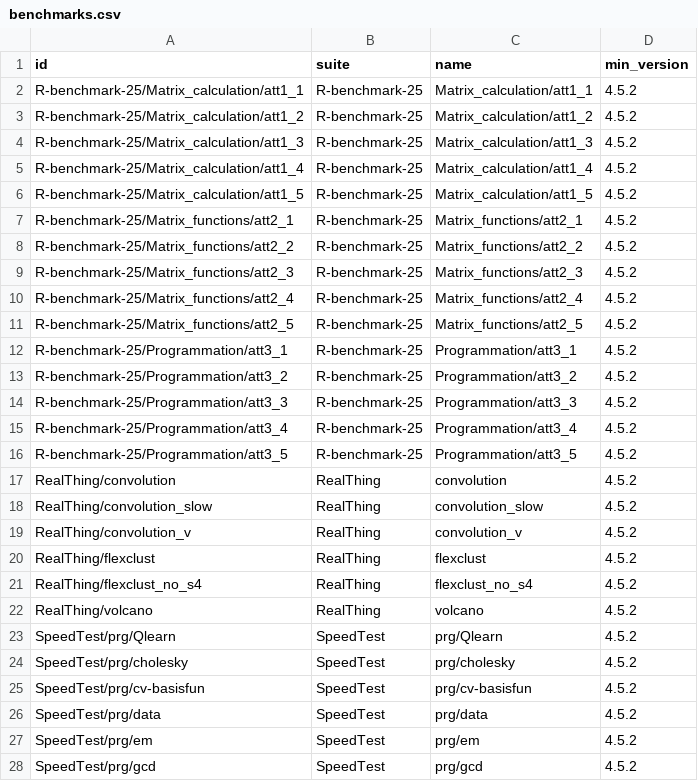
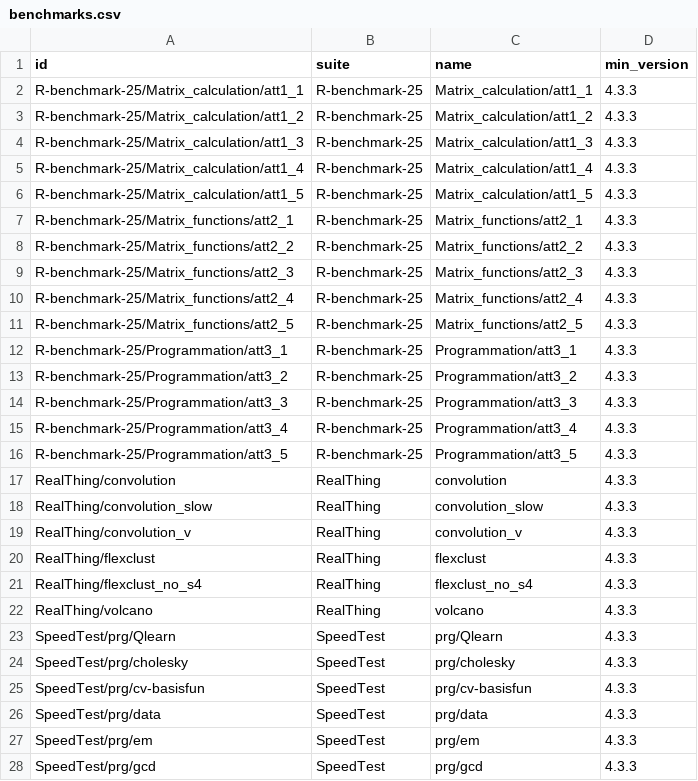
Before and after one commit to PRL-PRG/speedR-results, a CSV file: 0.2/index/benchmarks.csv, drawn as a sheet; only a part is shown; the diff covers the shown part only.

```diff
--- a/0.2/index/benchmarks.csv
+++ b/0.2/index/benchmarks.csv
@@ -1,28 +1,28 @@
 id,suite,name,min_version
-R-benchmark-25/Matrix_calculation/att1_1,R-benchmark-25,Matrix_calculation/att1_1,4.5.2
-R-benchmark-25/Matrix_calculation/att1_2,R-benchmark-25,Matrix_calculation/att1_2,4.5.2
-R-benchmark-25/Matrix_calculation/att1_3,R-benchmark-25,Matrix_calculation/att1_3,4.5.2
-R-benchmark-25/Matrix_calculation/att1_4,R-benchmark-25,Matrix_calculation/att1_4,4.5.2
-R-benchmark-25/Matrix_calculation/att1_5,R-benchmark-25,Matrix_calculation/att1_5,4.5.2
-R-benchmark-25/Matrix_functions/att2_1,R-benchmark-25,Matrix_functions/att2_1,4.5.2
-R-benchmark-25/Matrix_functions/att2_2,R-benchmark-25,Matrix_functions/att2_2,4.5.2
-R-benchmark-25/Matrix_functions/att2_3,R-benchmark-25,Matrix_functions/att2_3,4.5.2
-R-benchmark-25/Matrix_functions/att2_4,R-benchmark-25,Matrix_functions/att2_4,4.5.2
-R-benchmark-25/Matrix_functions/att2_5,R-benchmark-25,Matrix_functions/att2_5,4.5.2
-R-benchmark-25/Programmation/att3_1,R-benchmark-25,Programmation/att3_1,4.5.2
-R-benchmark-25/Programmation/att3_2,R-benchmark-25,Programmation/att3_2,4.5.2
-R-benchmark-25/Programmation/att3_3,R-benchmark-25,Programmation/att3_3,4.5.2
-R-benchmark-25/Programmation/att3_4,R-benchmark-25,Programmation/att3_4,4.5.2
-R-benchmark-25/Programmation/att3_5,R-benchmark-25,Programmation/att3_5,4.5.2
-RealThing/convolution,RealThing,convolution,4.5.2
-RealThing/convolution_slow,RealThing,convolution_slow,4.5.2
-RealThing/convolution_v,RealThing,convolution_v,4.5.2
-RealThing/flexclust,RealThing,flexclust,4.5.2
-RealThing/flexclust_no_s4,RealThing,flexclust_no_s4,4.5.2
-RealThing/volcano,RealThing,volcano,4.5.2
-SpeedTest/prg/Qlearn,SpeedTest,prg/Qlearn,4.5.2
-SpeedTest/prg/cholesky,SpeedTest,prg/cholesky,4.5.2
-SpeedTest/prg/cv-basisfun,SpeedTest,prg/cv-basisfun,4.5.2
-SpeedTest/prg/data,SpeedTest,prg/data,4.5.2
-SpeedTest/prg/em,SpeedTest,prg/em,4.5.2
-SpeedTest/prg/gcd,SpeedTest,prg/gcd,4.5.2
+R-benchmark-25/Matrix_calculation/att1_1,R-benchmark-25,Matrix_calculation/att1_1,4.3.3
+R-benchmark-25/Matrix_calculation/att1_2,R-benchmark-25,Matrix_calculation/att1_2,4.3.3
+R-benchmark-25/Matrix_calculation/att1_3,R-benchmark-25,Matrix_calculation/att1_3,4.3.3
+R-benchmark-25/Matrix_calculation/att1_4,R-benchmark-25,Matrix_calculation/att1_4,4.3.3
+R-benchmark-25/Matrix_calculation/att1_5,R-benchmark-25,Matrix_calculation/att1_5,4.3.3
+R-benchmark-25/Matrix_functions/att2_1,R-benchmark-25,Matrix_functions/att2_1,4.3.3
+R-benchmark-25/Matrix_functions/att2_2,R-benchmark-25,Matrix_functions/att2_2,4.3.3
+R-benchmark-25/Matrix_functions/att2_3,R-benchmark-25,Matrix_functions/att2_3,4.3.3
+R-benchmark-25/Matrix_functions/att2_4,R-benchmark-25,Matrix_functions/att2_4,4.3.3
+R-benchmark-25/Matrix_functions/att2_5,R-benchmark-25,Matrix_functions/att2_5,4.3.3
+R-benchmark-25/Programmation/att3_1,R-benchmark-25,Programmation/att3_1,4.3.3
+R-benchmark-25/Programmation/att3_2,R-benchmark-25,Programmation/att3_2,4.3.3
+R-benchmark-25/Programmation/att3_3,R-benchmark-25,Programmation/att3_3,4.3.3
+R-benchmark-25/Programmation/att3_4,R-benchmark-25,Programmation/att3_4,4.3.3
+R-benchmark-25/Programmation/att3_5,R-benchmark-25,Programmation/att3_5,4.3.3
+RealThing/convolution,RealThing,convolution,4.3.3
+RealThing/convolution_slow,RealThing,convolution_slow,4.3.3
+RealThing/convolution_v,RealThing,convolution_v,4.3.3
+RealThing/flexclust,RealThing,flexclust,4.3.3
+RealThing/flexclust_no_s4,RealThing,flexclust_no_s4,4.3.3
+RealThing/volcano,RealThing,volcano,4.3.3
+SpeedTest/prg/Qlearn,SpeedTest,prg/Qlearn,4.3.3
+SpeedTest/prg/cholesky,SpeedTest,prg/cholesky,4.3.3
+SpeedTest/prg/cv-basisfun,SpeedTest,prg/cv-basisfun,4.3.3
+SpeedTest/prg/data,SpeedTest,prg/data,4.3.3
+SpeedTest/prg/em,SpeedTest,prg/em,4.3.3
+SpeedTest/prg/gcd,SpeedTest,prg/gcd,4.3.3
```
Also changed, not shown: 91 edited cells elsewhere in this file, 0.2/index/machines.csv, 0.2/index/runs.csv, 4 other files.
